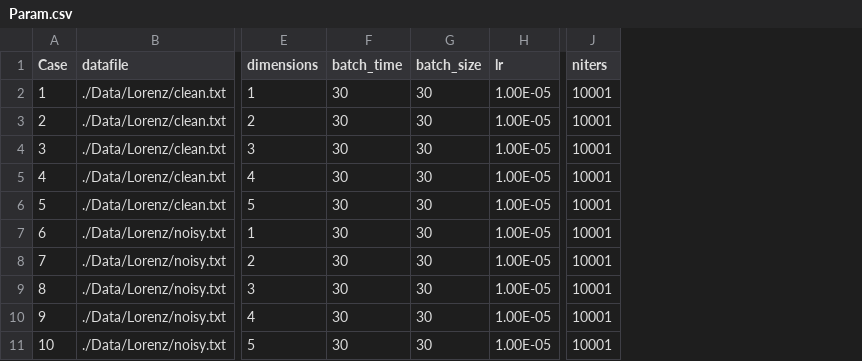
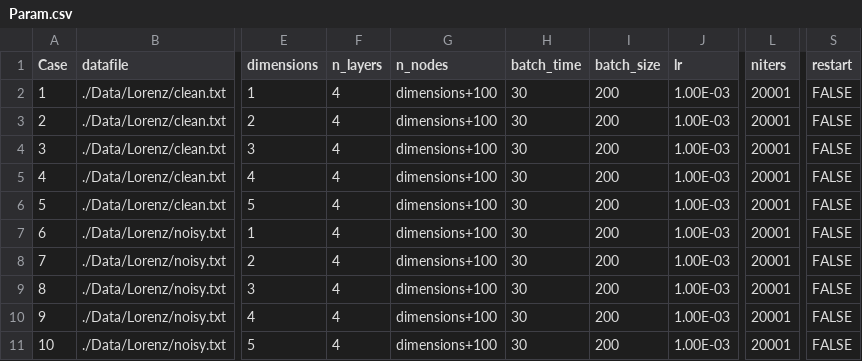
Before and after one commit to JayeshMD/MAPSR, a CSV file: Lorenz/Param.csv, drawn as a sheet; only a part is shown, gaps mark what is left out; addresses are those after the commit; the diff names each change by its address in the sheet, - before the commit and + after, or states it on an @@ line.

Commit message:
Update to accomodate neuralODE parameters.

```diff
--- a/Lorenz/Param.csv
+++ b/Lorenz/Param.csv
+column F (n_layers), rows 2-11: all 4
+column G (n_nodes), rows 2-11: all dimensions+100
+column S (restart), rows 2-11: all FALSE
-I2:I11 (batch_size): 30
+I2:I11 (batch_size): 200
-J2:J11 (lr): 1.00E-05
+J2:J11 (lr): 1.00E-03
-L2:L11 (niters): 10001
+L2:L11 (niters): 20001
```
